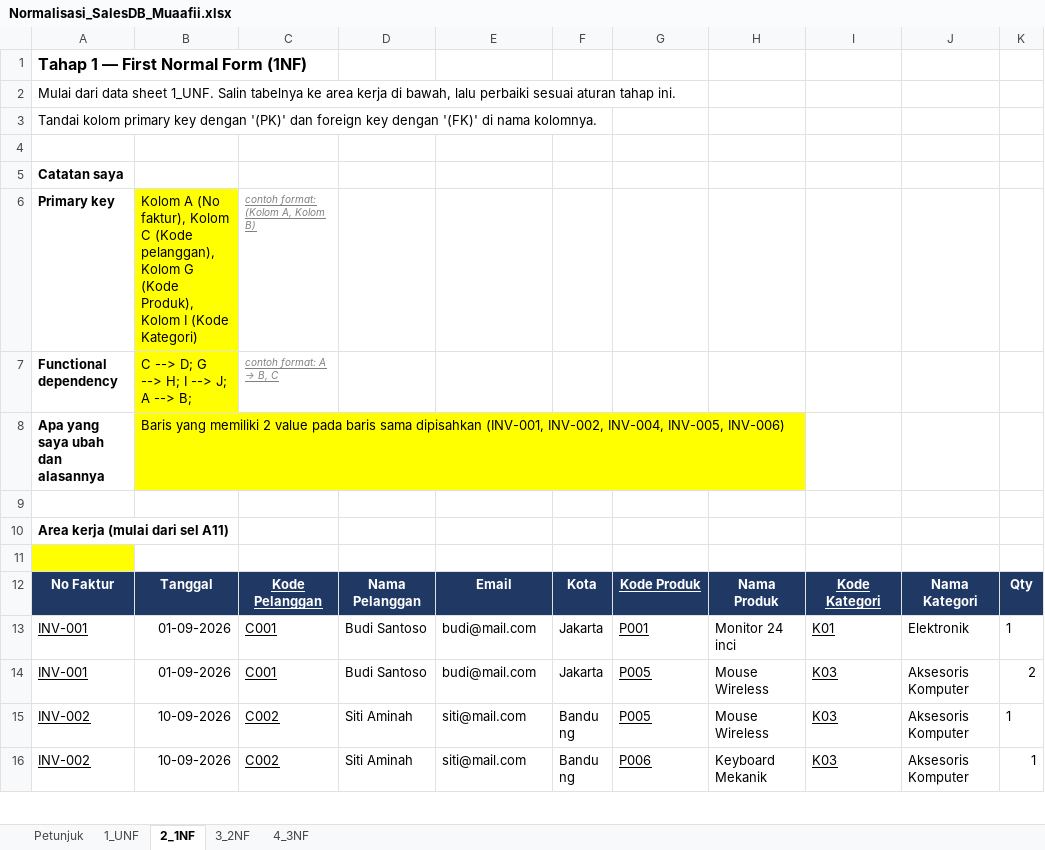
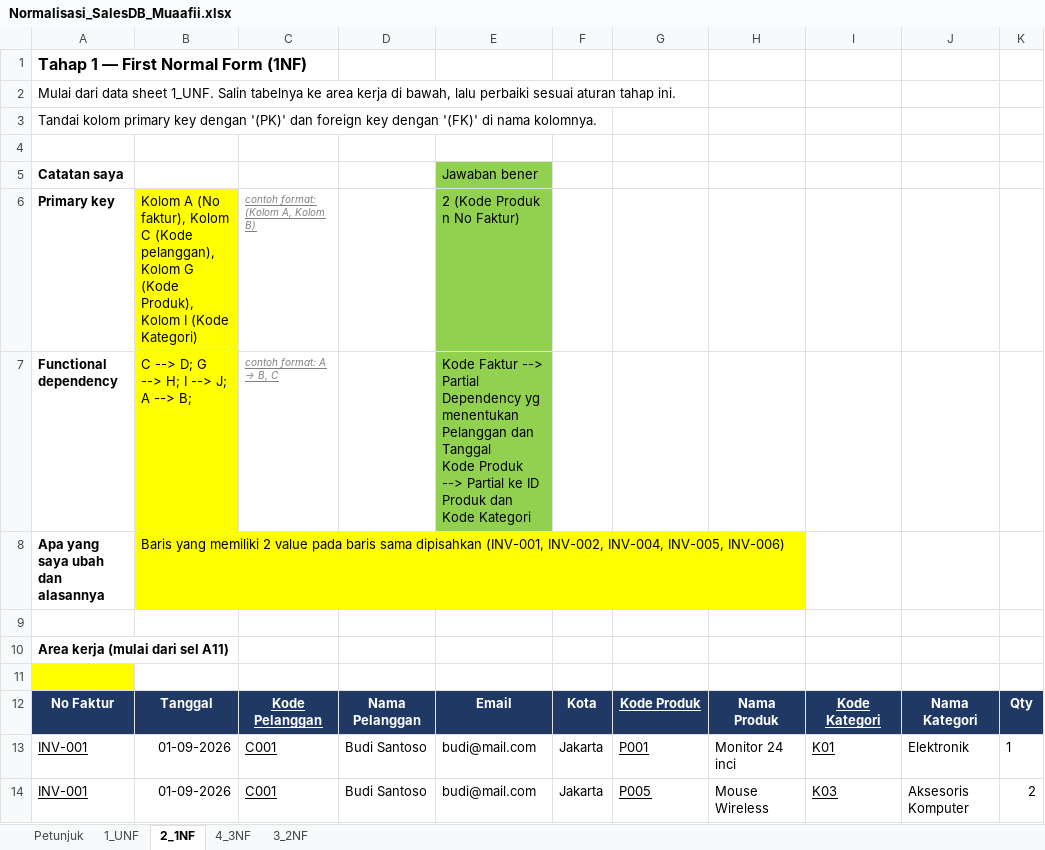
Before and after one commit to fahrihanif/Latihan-database, an Excel workbook: Normalisasi_SalesDB_Muaafii.xlsx, sheet 2_1NF, drawn as a sheet; only a part is shown; the shorter side is filled out with more unchanged rows; values as stored, in another font and other column widths than the file's, no borders; ↵ is a line break in a cell; the diff names each change by its address in the sheet, - before the commit and + after, or states it on an @@ line.

```diff
--- a/Normalisasi_SalesDB_Muaafii.xlsx (sheet 2_1NF)
+++ b/Normalisasi_SalesDB_Muaafii.xlsx (sheet 2_1NF)
@@ sheet tab order changed: Petunjuk | 1_UNF | 2_1NF | 4_3NF | 3_2NF @@
-E5: (empty)
+E5: Jawaban bener
-E5:E7 fill: none
+E5:E7 fill: #92D050
-E6: (empty)
+E6: 2 (Kode Produk n No Faktur)
-E7: (empty)
+E7: Kode Faktur --> Partial Dependency yg menentukan Pelanggan dan Tanggal ↵ Kode Produk --> Partial ke ID Produk dan Kode Kategori
```
Also changed, not shown: sheet 3_2NF.
